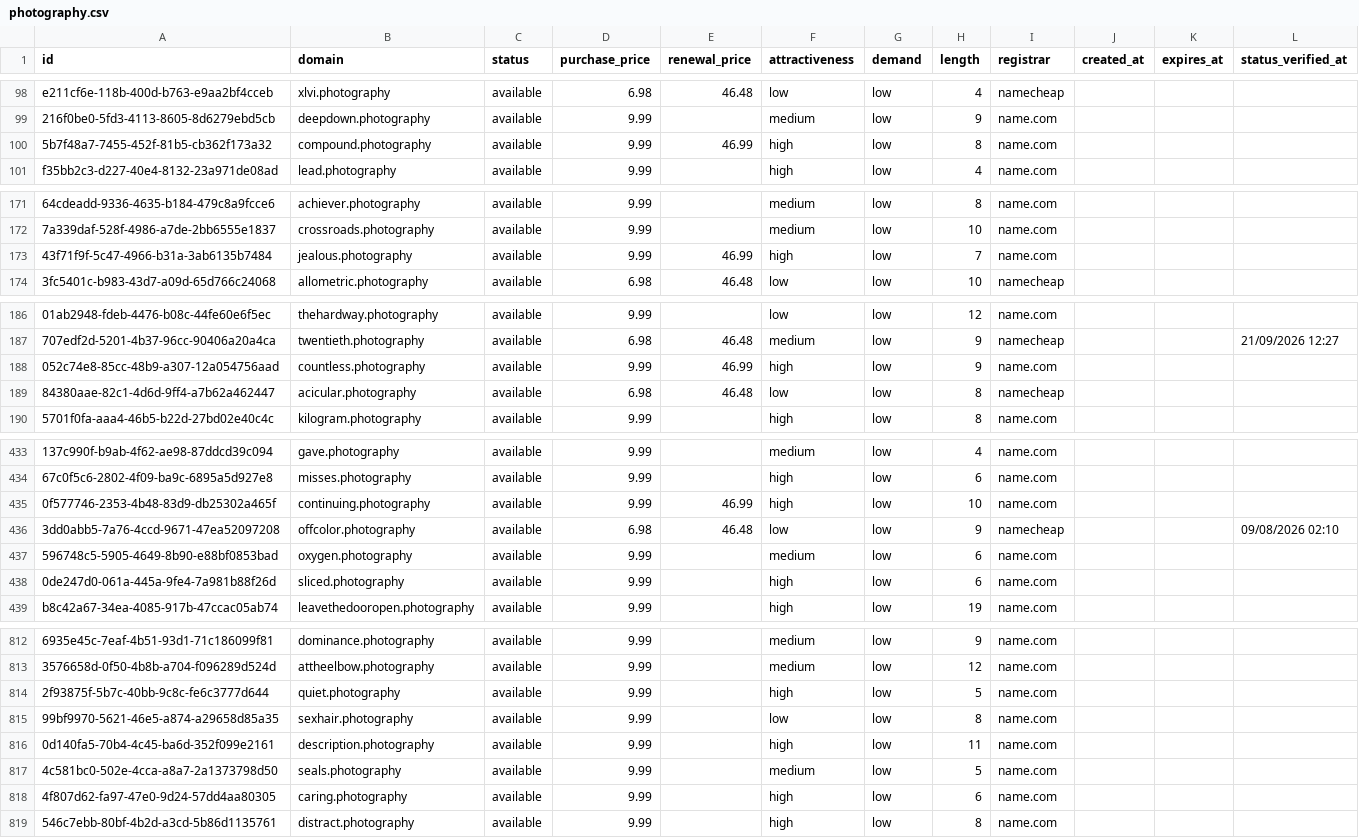
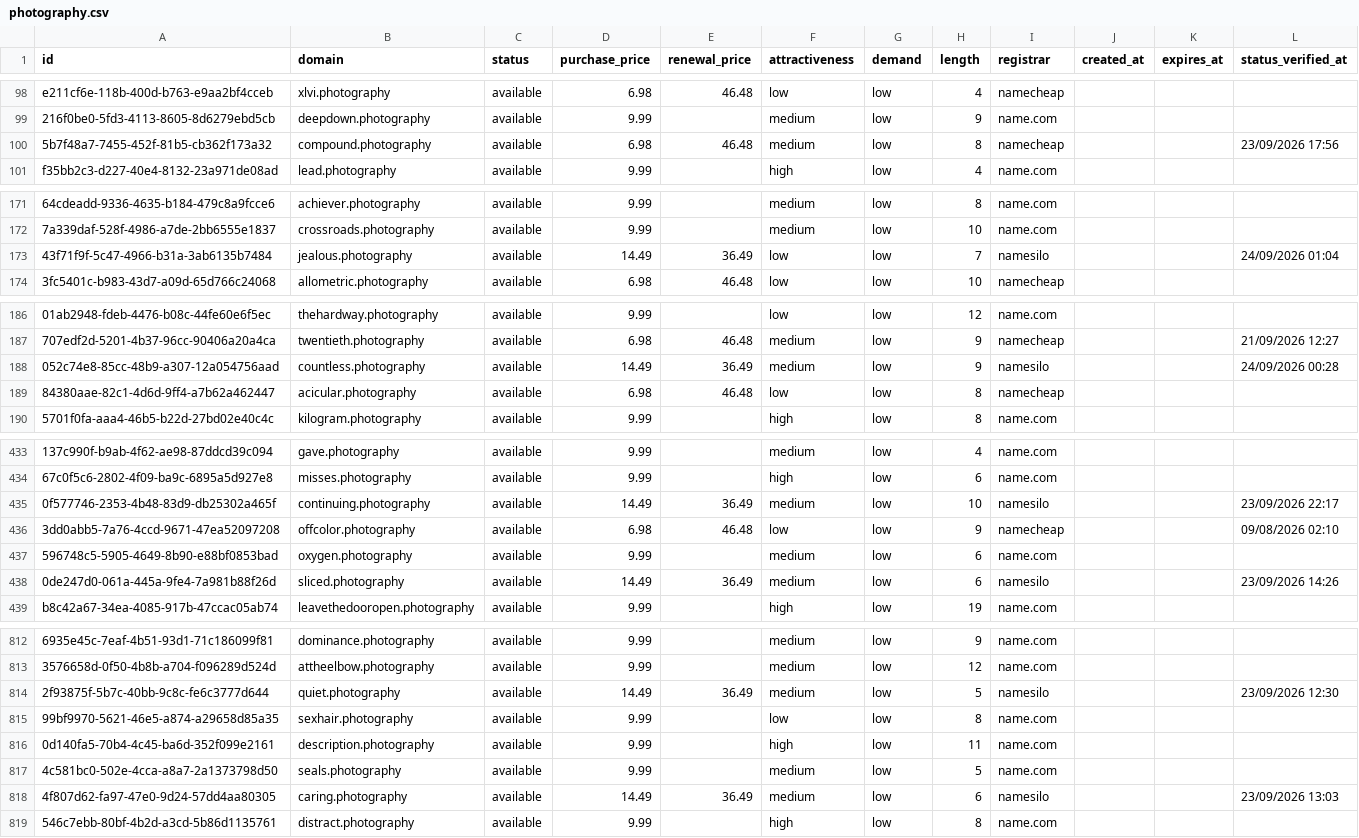
Before and after one commit to UniqueDomains/photography-oneword-domains, a CSV file: photography.csv, drawn as a sheet; only a part is shown, gaps mark what is left out; the diff covers the shown part only; the diff names each change by its address in the sheet, - before the commit and + after, or states it on an @@ line.

Commit message:
Domains update

```diff
--- a/photography.csv
+++ b/photography.csv
-D100 (purchase_price): 9.99
+D100 (purchase_price): 6.98
-E100 (renewal_price): 46.99
+E100 (renewal_price): 46.48
-F100 (attractiveness): high
+F100 (attractiveness): medium
-I100 (registrar): name.com
+I100 (registrar): namecheap
-L100 (status_verified_at): (empty)
+L100 (status_verified_at): 23/09/2026 17:56
-D173 (purchase_price): 9.99
+D173 (purchase_price): 14.49
-E173 (renewal_price): 46.99
+E173 (renewal_price): 36.49
-F173 (attractiveness): high
+F173 (attractiveness): low
-I173 (registrar): name.com
+I173 (registrar): namesilo
-L173 (status_verified_at): (empty)
+L173 (status_verified_at): 24/09/2026 01:04
-D188 (purchase_price): 9.99
+D188 (purchase_price): 14.49
-E188 (renewal_price): 46.99
+E188 (renewal_price): 36.49
-F188 (attractiveness): high
+F188 (attractiveness): medium
-I188 (registrar): name.com
+I188 (registrar): namesilo
-L188 (status_verified_at): (empty)
+L188 (status_verified_at): 24/09/2026 00:28
-D435 (purchase_price): 9.99
+D435 (purchase_price): 14.49
-E435 (renewal_price): 46.99
+E435 (renewal_price): 36.49
-F435 (attractiveness): high
+F435 (attractiveness): medium
-I435 (registrar): name.com
+I435 (registrar): namesilo
-L435 (status_verified_at): (empty)
+L435 (status_verified_at): 23/09/2026 22:17
-D438 (purchase_price): 9.99
+D438 (purchase_price): 14.49
-E438 (renewal_price): (empty)
+E438 (renewal_price): 36.49
-F438 (attractiveness): high
+F438 (attractiveness): medium
-I438 (registrar): name.com
+I438 (registrar): namesilo
-L438 (status_verified_at): (empty)
+L438 (status_verified_at): 23/09/2026 14:26
-D814 (purchase_price): 9.99
+D814 (purchase_price): 14.49
-E814 (renewal_price): (empty)
+E814 (renewal_price): 36.49
-F814 (attractiveness): high
+F814 (attractiveness): medium
-I814 (registrar): name.com
+I814 (registrar): namesilo
-L814 (status_verified_at): (empty)
+L814 (status_verified_at): 23/09/2026 12:30
-D818 (purchase_price): 9.99
+D818 (purchase_price): 14.49
-E818 (renewal_price): (empty)
+E818 (renewal_price): 36.49
-F818 (attractiveness): high
+F818 (attractiveness): medium
-I818 (registrar): name.com
+I818 (registrar): namesilo
-L818 (status_verified_at): (empty)
+L818 (status_verified_at): 23/09/2026 13:03
```
Also changed, not shown: 90 edited cells elsewhere in this file, 4 other files.
